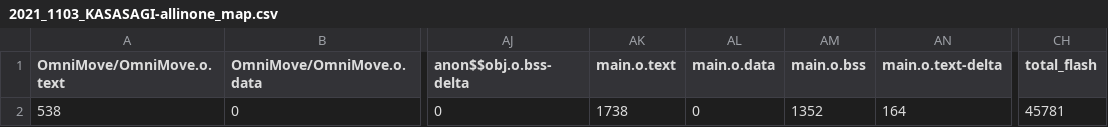
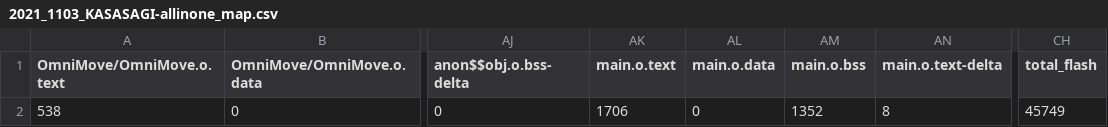
Before and after one commit to EbinaKai/2021_robocon, a CSV file: 2021_1103_KASASAGI-allinone/BUILD/NUCLEO_F446RE/ARMC6/2021_1103_KASASAGI-allinone_map.csv, drawn as a sheet; only a part is shown, gaps mark what is left out; the diff names each change by its address in the sheet, - before the commit and + after, or states it on an @@ line.

```diff
--- a/2021_1103_KASASAGI-allinone/BUILD/NUCLEO_F446RE/ARMC6/2021_1103_KASASAGI-allinone_map.csv
+++ b/2021_1103_KASASAGI-allinone/BUILD/NUCLEO_F446RE/ARMC6/2021_1103_KASASAGI-allinone_map.csv
-AK2 (main.o.text): 1738
+AK2 (main.o.text): 1706
-AN2 (main.o.text-delta): 164
+AN2 (main.o.text-delta): 8
-CH2 (total_flash): 45781
+CH2 (total_flash): 45749
```
Also changed, not shown: 9 other files.
